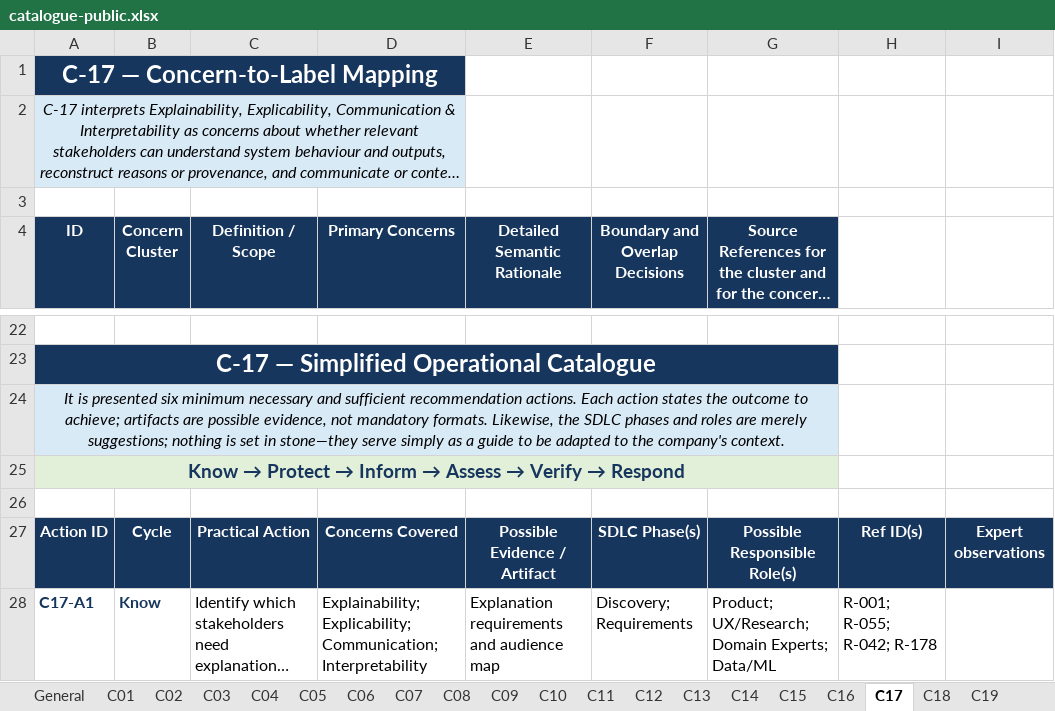
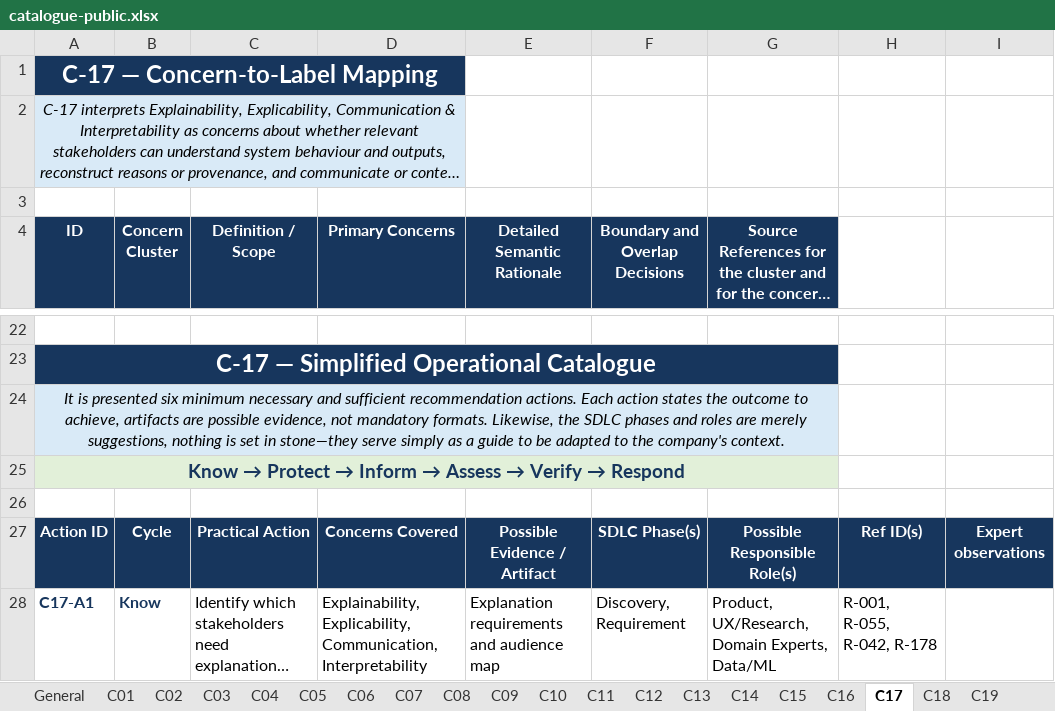
Before and after one commit to sosygroup/EthicSpark, an Excel workbook: data/catalogue-public.xlsx, sheet C17, drawn as a sheet; only a part is shown, gaps mark what is left out; long unchanged cells end in …; values as stored, in another font and other column widths than the file's, no borders; the diff covers the shown part only; the diff names each change by its address in the sheet, - before the commit and + after, or states it on an @@ line.

```diff
--- a/data/catalogue-public.xlsx (sheet C17)
+++ b/data/catalogue-public.xlsx (sheet C17)
-A24 (ID): …outcome to achieve; artifacts are possible evidence, not mandatory formats. Likewise, the SDLC phases and roles are merely suggestions; nothing is…
+A24 (ID): …outcome to achieve, artifacts are possible evidence, not mandatory formats. Likewise, the SDLC phases and roles are merely suggestions, nothing is…
-D28 (Primary Concerns): Explainability; Explicability; Communication; Interpretability
+D28 (Primary Concerns): Explainability, Explicability, Communication, Interpretability
-F28 (Boundary and Overlap Decisions): Discovery; Requirements
+F28 (Boundary and Overlap Decisions): Discovery, Requirement
-G28: Product; UX/Research; Domain Experts; Data/ML
+G28: Product, UX/Research, Domain Experts, Data/ML
-H28: R-001; R-055; R-042; R-178
+H28: R-001, R-055, R-042, R-178
```
Also changed, not shown: 25 edited cells elsewhere in this sheet, sheet C01, sheet C20, sheet References, sheet C02, sheet C11, sheet C22, 18 more sheets, 41 other files.
